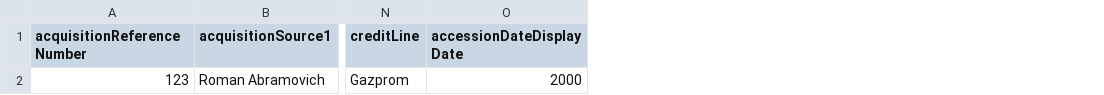
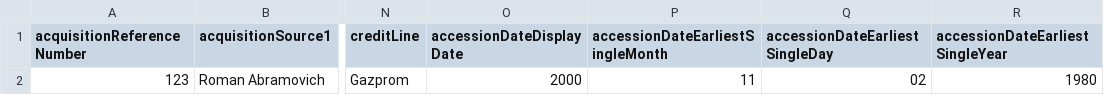
Before and after one commit to collectionspace/csible, a CSV file: templates/collectionspace/acquisitions/objects.example.csv, drawn as a sheet; only a part is shown, gaps mark what is left out; the diff names each change by its address in the sheet, - before the commit and + after, or states it on an @@ line.

```diff
--- a/templates/collectionspace/acquisitions/objects.example.csv
+++ b/templates/collectionspace/acquisitions/objects.example.csv
+column P (accessionDateEarliestSingleMonth), row 2: 11
+column Q (accessionDateEarliestSingleDay), row 2: 02
+column R (accessionDateEarliestSingleYear), row 2: 1980
```
Also changed, not shown: templates/collectionspace/acquisitions/objects.config.csv, 1 other file.
